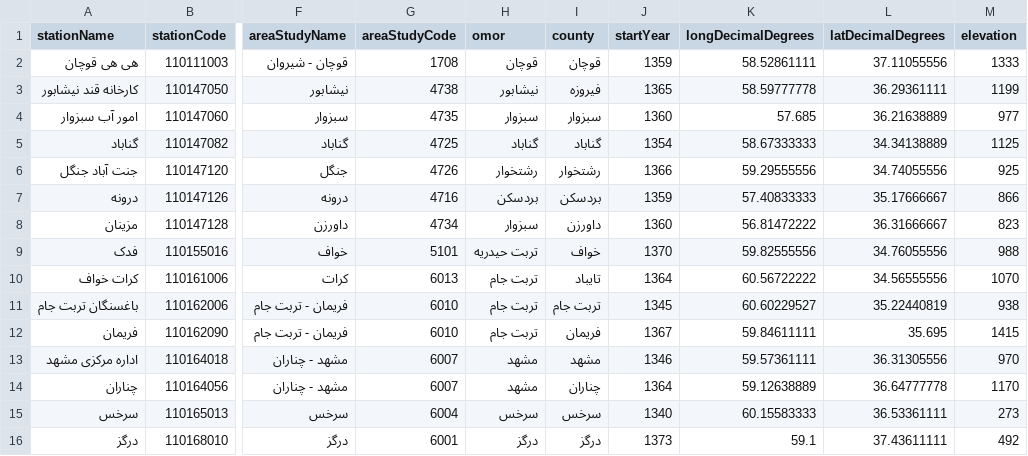
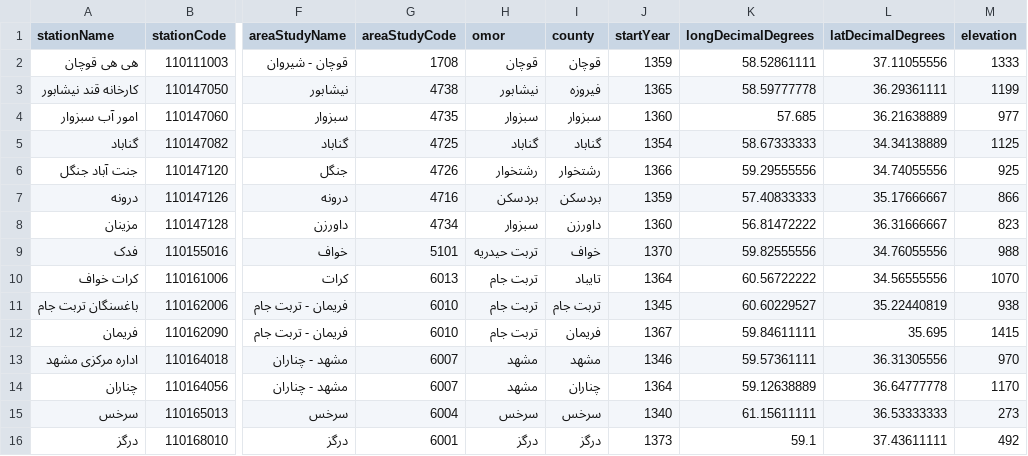
Before and after one commit to JuanParker1/KHRW-DASHBOARD-LOCAL, a CSV file: Flask/App/dashApp/precipitation/assets/database/station.csv, drawn as a sheet; only a part is shown, gaps mark what is left out; the diff names each change by its address in the sheet, - before the commit and + after, or states it on an @@ line.

```diff
--- a/Flask/App/dashApp/precipitation/assets/database/station.csv
+++ b/Flask/App/dashApp/precipitation/assets/database/station.csv
-K15 (longDecimalDegrees): 60.15583333
+K15 (longDecimalDegrees): 61.15611111
-L15 (latDecimalDegrees): 36.53361111
+L15 (latDecimalDegrees): 36.53333333
```
Also changed, not shown: Flask/App/static/files/station.csv, 9 other files.
